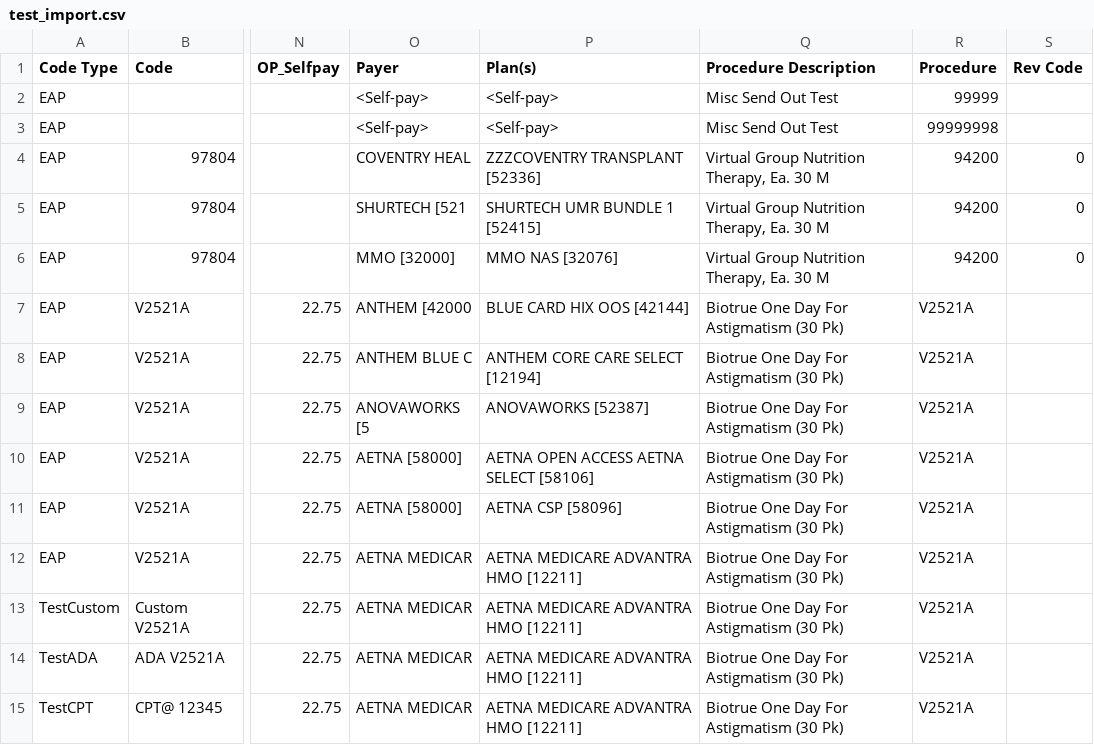
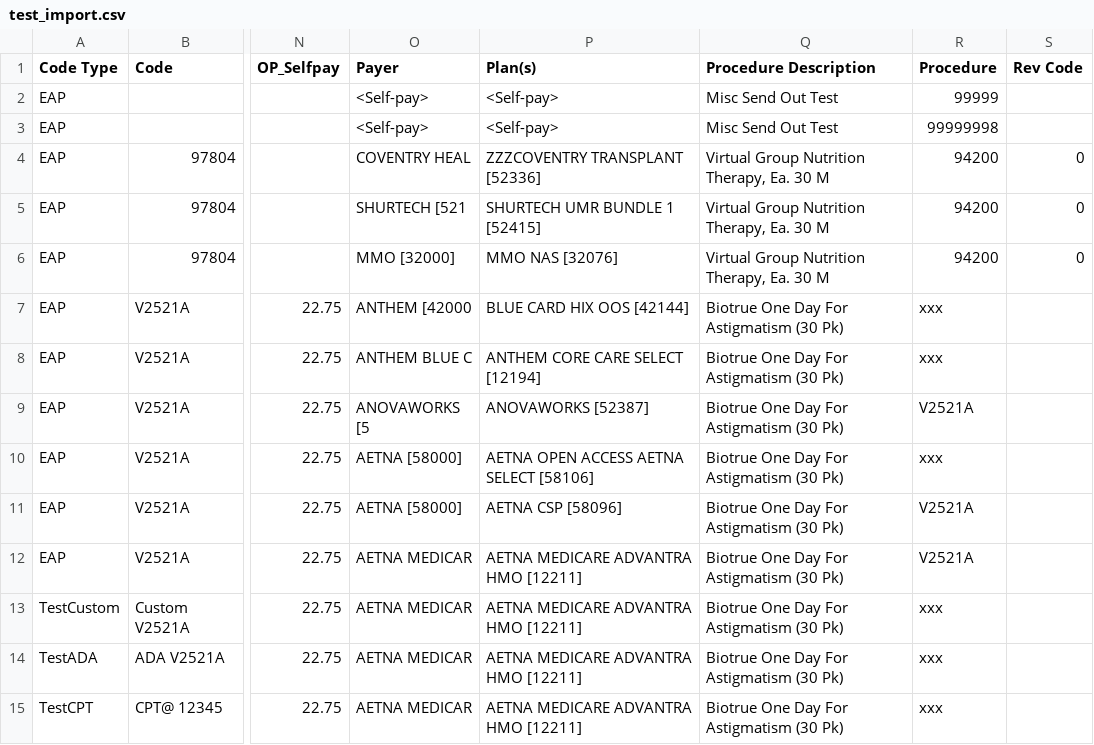
Before and after one commit to liwang0904/med_cost, a CSV file: DATA/OH/cleveland-clinic/test_import.csv, drawn as a sheet; only a part is shown, gaps mark what is left out; the diff names each change by its address in the sheet, - before the commit and + after, or states it on an @@ line.

Commit message:
Update test_import.csv

```diff
--- a/DATA/OH/cleveland-clinic/test_import.csv
+++ b/DATA/OH/cleveland-clinic/test_import.csv
-R7:R8 (Procedure): V2521A
+R7:R8 (Procedure): xxx
-R10 (Procedure): V2521A
+R10 (Procedure): xxx
-R13:R15 (Procedure): V2521A
+R13:R15 (Procedure): xxx
```
